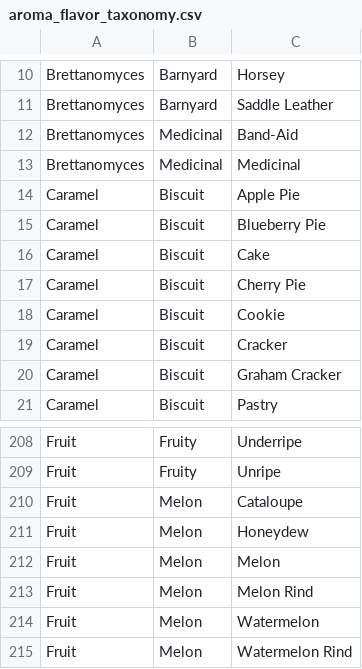
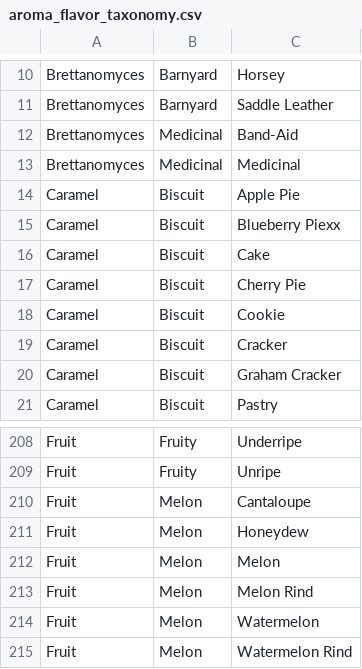
Before and after one commit to Vinebase/wine-knowledge, a CSV file: Sensory Analysis/aroma_flavor_taxonomy.csv, drawn as a sheet; only a part is shown, gaps mark what is left out.

Commit message:
Update aroma_flavor_taxonomy.csv

```diff
--- a/Sensory Analysis/aroma_flavor_taxonomy.csv
+++ b/Sensory Analysis/aroma_flavor_taxonomy.csv
@@ -14,3 +14,3 @@ Brettanomyces,Medicinal,Medicinal
 Caramel,Biscuit,Apple Pie
-Caramel,Biscuit,Blueberry Pie
+Caramel,Biscuit,Blueberry Piexx
 Caramel,Biscuit,Cake
@@ -209,3 +209,3 @@ Fruit,Fruity,Underripe
 Fruit,Fruity,Unripe
-Fruit,Melon,Cataloupe
+Fruit,Melon,Cantaloupe
 Fruit,Melon,Honeydew
```
